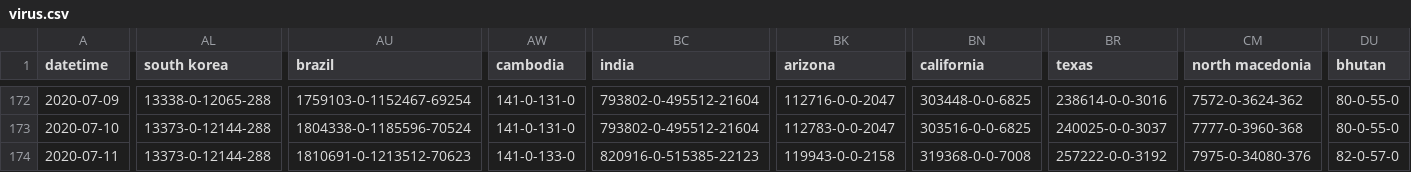
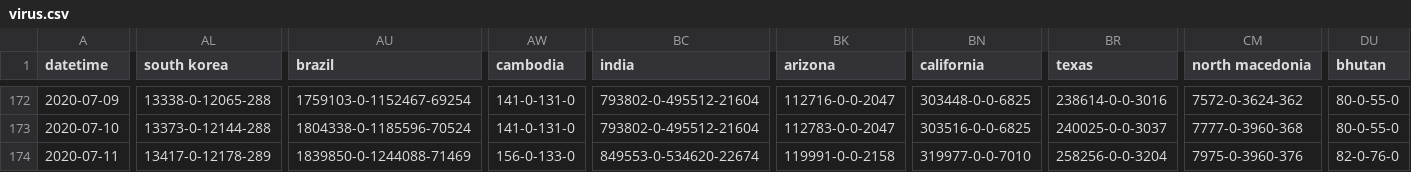
Before and after one commit to bkmgit/COVID-19map, a CSV file: data/virus.csv, drawn as a sheet; only a part is shown, gaps mark what is left out; the diff covers the shown part only; the diff names each change by its address in the sheet, - before the commit and + after, or states it on an @@ line.

```diff
--- a/data/virus.csv
+++ b/data/virus.csv
-AL174 (south korea): 13373-0-12144-288
+AL174 (south korea): 13417-0-12178-289
-AU174 (brazil): 1810691-0-1213512-70623
+AU174 (brazil): 1839850-0-1244088-71469
-AW174 (cambodia): 141-0-133-0
+AW174 (cambodia): 156-0-133-0
-BC174 (india): 820916-0-515385-22123
+BC174 (india): 849553-0-534620-22674
-BK174 (arizona): 119943-0-0-2158
+BK174 (arizona): 119991-0-0-2158
-BN174 (california): 319368-0-0-7008
+BN174 (california): 319977-0-0-7010
-BR174 (texas): 257222-0-0-3192
+BR174 (texas): 258256-0-0-3204
-CM174 (north macedonia): 7975-0-34080-376
+CM174 (north macedonia): 7975-0-3960-376
-DU174 (bhutan): 82-0-57-0
+DU174 (bhutan): 82-0-76-0
```
Also changed, not shown: 8 edited cells elsewhere in this file.
